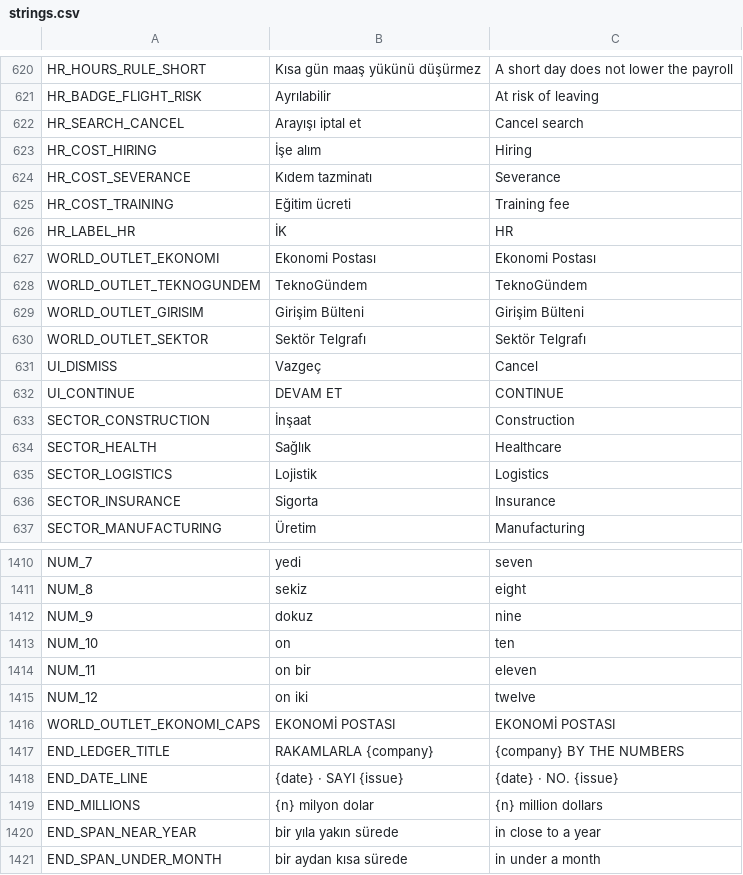
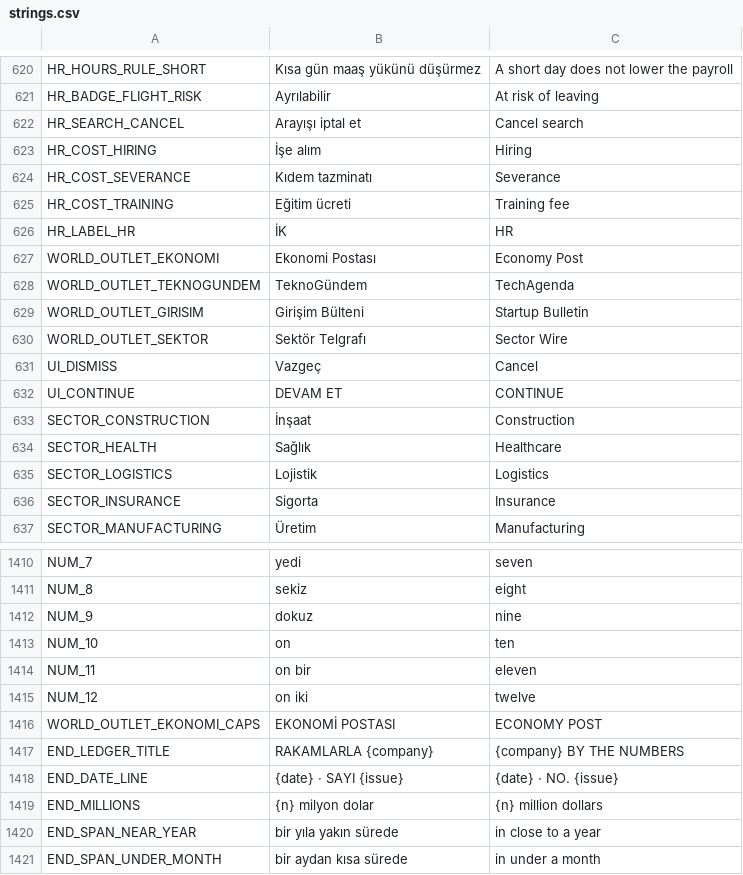
Before and after one commit to erdem1v/projectunicorn, a CSV file: project-unicorn/localization/strings.csv, drawn as a sheet; only a part is shown, gaps mark what is left out.

```diff
--- a/project-unicorn/localization/strings.csv
+++ b/project-unicorn/localization/strings.csv
@@ -642,6 +642,6 @@ HR_COST_TRAINING,Eğitim ücreti,Training fee
 HR_LABEL_HR,İK,HR
-WORLD_OUTLET_EKONOMI,Ekonomi Postası,Ekonomi Postası
-WORLD_OUTLET_TEKNOGUNDEM,TeknoGündem,TeknoGündem
-WORLD_OUTLET_GIRISIM,Girişim Bülteni,Girişim Bülteni
-WORLD_OUTLET_SEKTOR,Sektör Telgrafı,Sektör Telgrafı
+WORLD_OUTLET_EKONOMI,Ekonomi Postası,Economy Post
+WORLD_OUTLET_TEKNOGUNDEM,TeknoGündem,TechAgenda
+WORLD_OUTLET_GIRISIM,Girişim Bülteni,Startup Bulletin
+WORLD_OUTLET_SEKTOR,Sektör Telgrafı,Sector Wire
 UI_DISMISS,Vazgeç,Cancel
@@ -1519,3 +1519,3 @@ NUM_11,on bir,eleven
 NUM_12,on iki,twelve
-WORLD_OUTLET_EKONOMI_CAPS,EKONOMİ POSTASI,EKONOMİ POSTASI
+WORLD_OUTLET_EKONOMI_CAPS,EKONOMİ POSTASI,ECONOMY POST
 END_LEDGER_TITLE,RAKAMLARLA {company},{company} BY THE NUMBERS
```
Also changed, not shown: 5 other files.
